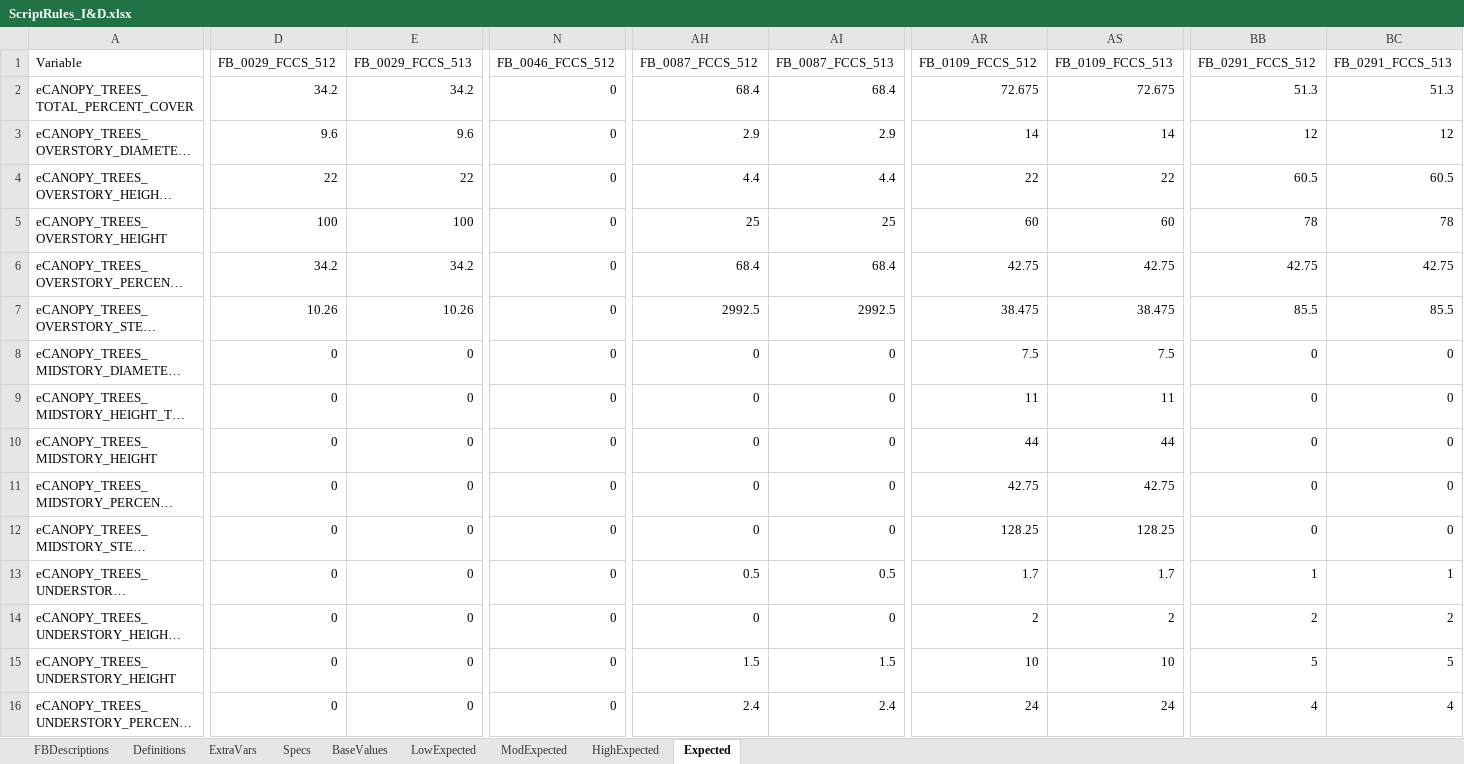
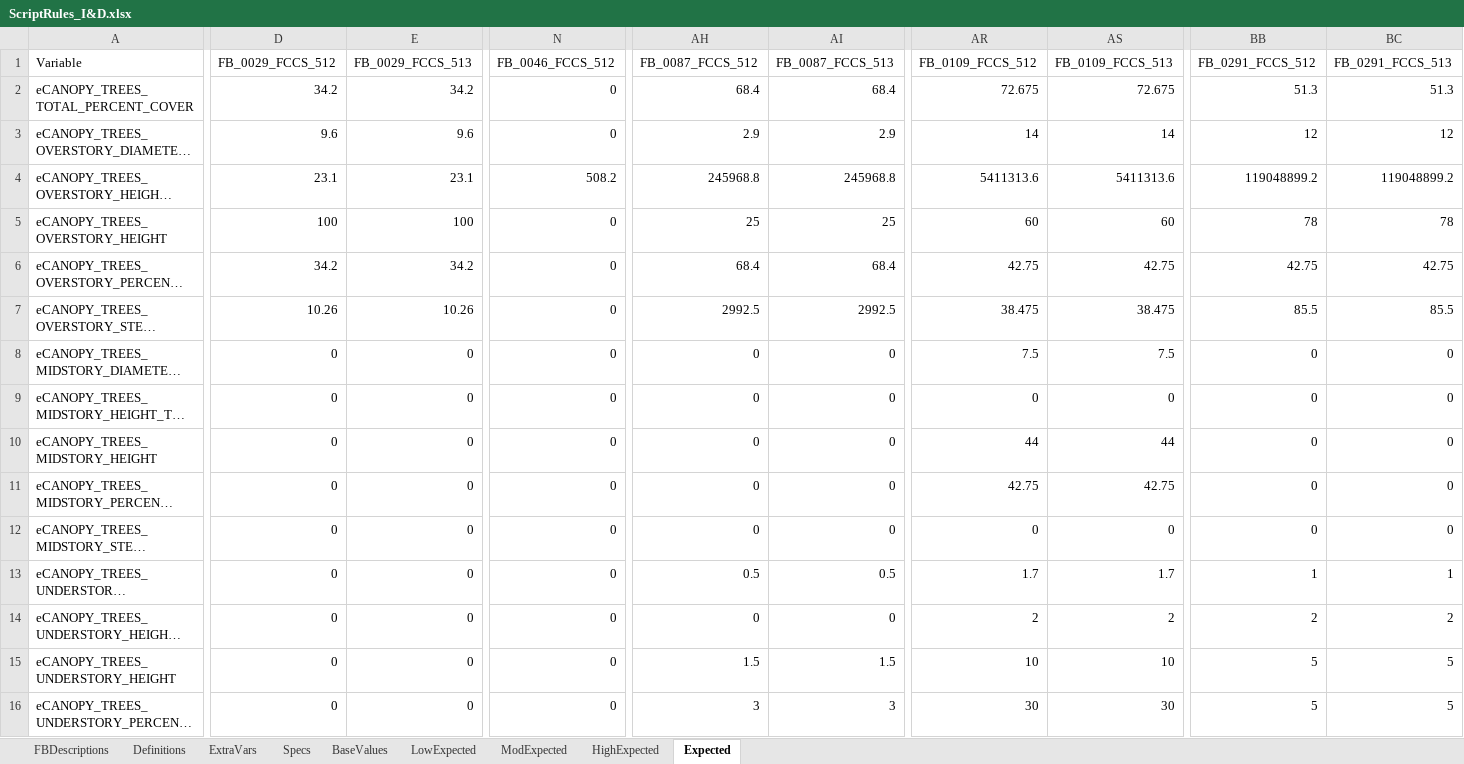
Before and after one commit to pnwairfire/fera-landfiredisturbance, an Excel workbook: specifications/ScriptRules_I&D.xlsx, sheet Expected, drawn as a sheet; only a part is shown, gaps mark what is left out; long unchanged cells end in …; values as stored, in another font and other column widths than the file's, no borders; the diff covers the shown part only; the diff names each change by its address in the sheet, - before the commit and + after, or states it on an @@ line.

```diff
--- a/specifications/ScriptRules_I&D.xlsx (sheet Expected)
+++ b/specifications/ScriptRules_I&D.xlsx (sheet Expected)
-D4 (FB_0029_FCCS_512): 22
+D4 (FB_0029_FCCS_512): 23.1
-E4 (FB_0029_FCCS_513): 22
+E4 (FB_0029_FCCS_513): 23.1
-N4 (FB_0046_FCCS_512): 0
+N4 (FB_0046_FCCS_512): 508.2
-AH4 (FB_0087_FCCS_512): 4.4
+AH4 (FB_0087_FCCS_512): 245968.8
-AI4 (FB_0087_FCCS_513): 4.4
+AI4 (FB_0087_FCCS_513): 245968.8
-AR4 (FB_0109_FCCS_512): 22
+AR4 (FB_0109_FCCS_512): 5411313.6
-AS4 (FB_0109_FCCS_513): 22
+AS4 (FB_0109_FCCS_513): 5411313.6
-BB4 (FB_0291_FCCS_512): 60.5
+BB4 (FB_0291_FCCS_512): 119048899.2
-BC4 (FB_0291_FCCS_513): 60.5
+BC4 (FB_0291_FCCS_513): 119048899.2
-AR9 (FB_0109_FCCS_512): 11
+AR9 (FB_0109_FCCS_512): 0
-AS9 (FB_0109_FCCS_513): 11
+AS9 (FB_0109_FCCS_513): 0
-AR12 (FB_0109_FCCS_512): 128.25
+AR12 (FB_0109_FCCS_512): 0
-AS12 (FB_0109_FCCS_513): 128.25
+AS12 (FB_0109_FCCS_513): 0
-AH16 (FB_0087_FCCS_512): 2.4
+AH16 (FB_0087_FCCS_512): 3
-AI16 (FB_0087_FCCS_513): 2.4
+AI16 (FB_0087_FCCS_513): 3
-AR16 (FB_0109_FCCS_512): 24
+AR16 (FB_0109_FCCS_512): 30
-AS16 (FB_0109_FCCS_513): 24
+AS16 (FB_0109_FCCS_513): 30
-BB16 (FB_0291_FCCS_512): 4
+BB16 (FB_0291_FCCS_512): 5
-BC16 (FB_0291_FCCS_513): 4
+BC16 (FB_0291_FCCS_513): 5
```
Also changed, not shown: 48 edited cells elsewhere in this sheet, sheet HighExpected, sheet LowExpected, sheet Specs, sheet ModExpected, formulas that keep their value, 2 other files.
